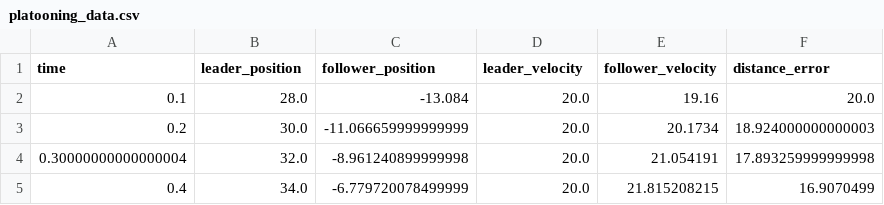
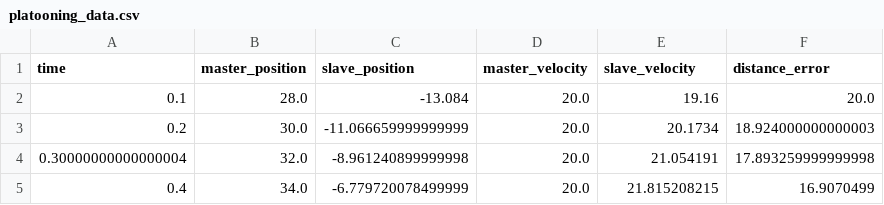
Before and after one commit to marsap2003-hue/PlatoonXlrt, a CSV file: platooning_data.csv, drawn as a sheet; only a part is shown.

Commit message:
Update remaining leader/follower terminology to master/slave

```diff
--- a/platooning_data.csv
+++ b/platooning_data.csv
@@ -1,2 +1,2 @@
-time,leader_position,follower_position,leader_velocity,follower_velocity,distance_error
+time,master_position,slave_position,master_velocity,slave_velocity,distance_error
 0.1,28.0,-13.084,20.0,19.16,20.0
```
Also changed, not shown: gazebo_platooning_data.csv, platooning_data_packet_loss.csv, 1 other file.
